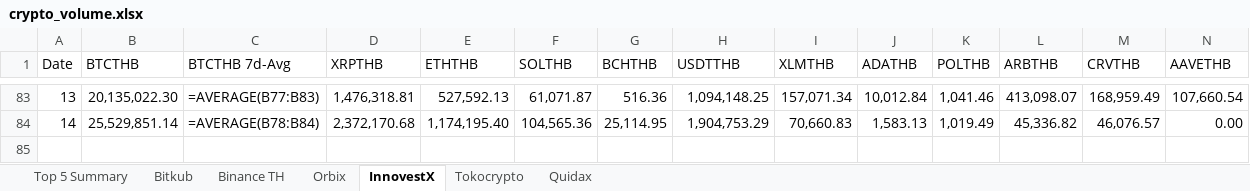
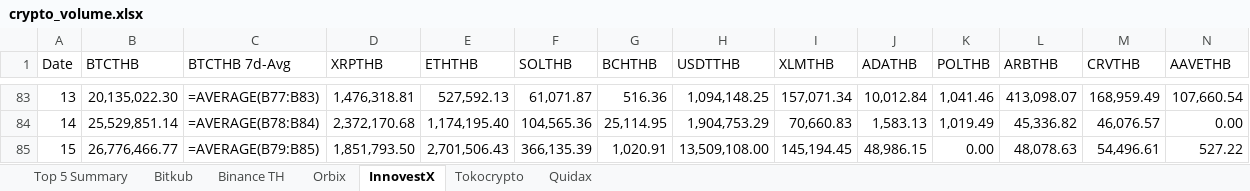
Before and after one commit to IndicaterZ/Crypto-Snapshot, an Excel workbook: crypto_volume.xlsx, sheet InnovestX, drawn as a sheet; only a part is shown, gaps mark what is left out; values as stored, in another font and other column widths than the file's, no borders; formulas without a stored value are shown as written; 1 other sheet too large or unreadable and not compared; rows hold the shown columns only; the diff names each change by its address in the sheet, - before the commit and + after, or states it on an @@ line.

```diff
--- a/crypto_volume.xlsx (sheet InnovestX)
+++ b/crypto_volume.xlsx (sheet InnovestX)
+row 85: 15 | 26,776,466.77 | =AVERAGE(B79:B85) | 1,851,793.50 | 2,701,506.43 | 366,135.39 | 1,020.91 | 13,509,108.00 | 145,194.45 | 48,986.15 | 0.00 | 48,078.63 | 54,496.61 | 527.22
```
Also changed, not shown: sheet Orbix, sheet Top 5 Summary, sheet Quidax, sheet Binance TH, sheet Tokocrypto.
